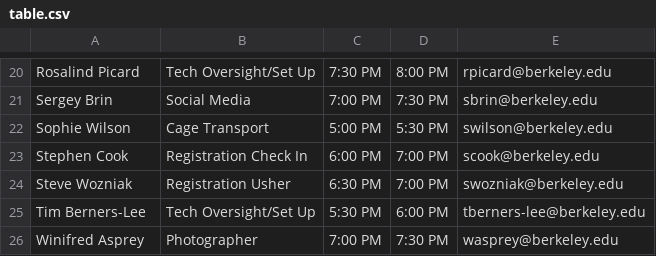
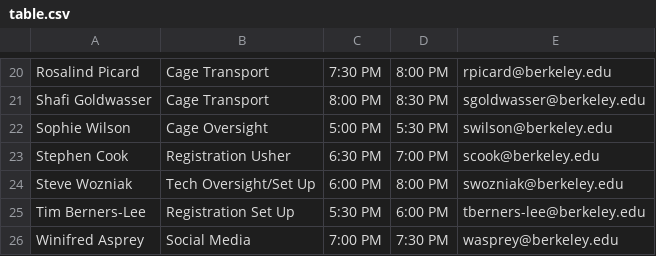
Before and after one commit to soham14/auto-elf, a CSV file: ELFs/John McCarthy at the Berkeley Forum/table.csv, drawn as a sheet; only a part is shown, gaps mark what is left out; removed rows and columns are numbered as before the commit, all else as after; the diff covers the shown part only; the diff names each change by its address in the sheet, - before the commit and + after, or states it on an @@ line.

```diff
--- a/ELFs/John McCarthy at the Berkeley Forum/table.csv
+++ b/ELFs/John McCarthy at the Berkeley Forum/table.csv
-B20: Tech Oversight/Set Up
+B20: Cage Transport
-row 21: Sergey Brin | Social Media | 7:00 PM | 7:30 PM | sbrin@berkeley.edu
+row 21: Shafi Goldwasser | Cage Transport | 8:00 PM | 8:30 PM | sgoldwasser@berkeley.edu
-B22: Cage Transport
+B22: Cage Oversight
-B23: Registration Check In
+B23: Registration Usher
-C23: 6:00 PM
+C23: 6:30 PM
-B24: Registration Usher
+B24: Tech Oversight/Set Up
-C24: 6:30 PM
+C24: 6:00 PM
-D24: 7:00 PM
+D24: 8:00 PM
-B25: Tech Oversight/Set Up
+B25: Registration Set Up
-B26: Photographer
+B26: Social Media
```
Also changed, not shown: 1 added row, 1 removed row and 30 edited cells elsewhere in this file, ELFs/Claude Shannon at the Berkeley Forum/ELF.csv, ELFs/Claude Shannon at the Berkeley Forum/table.csv, 14 other files.
